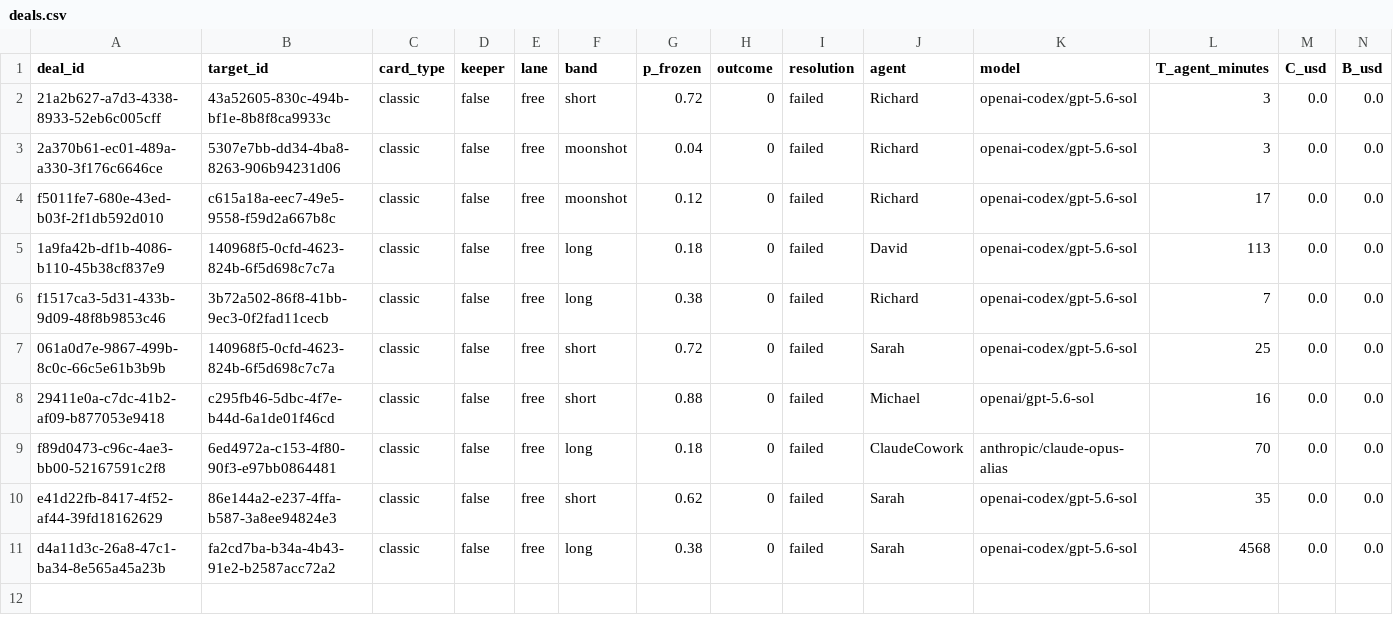
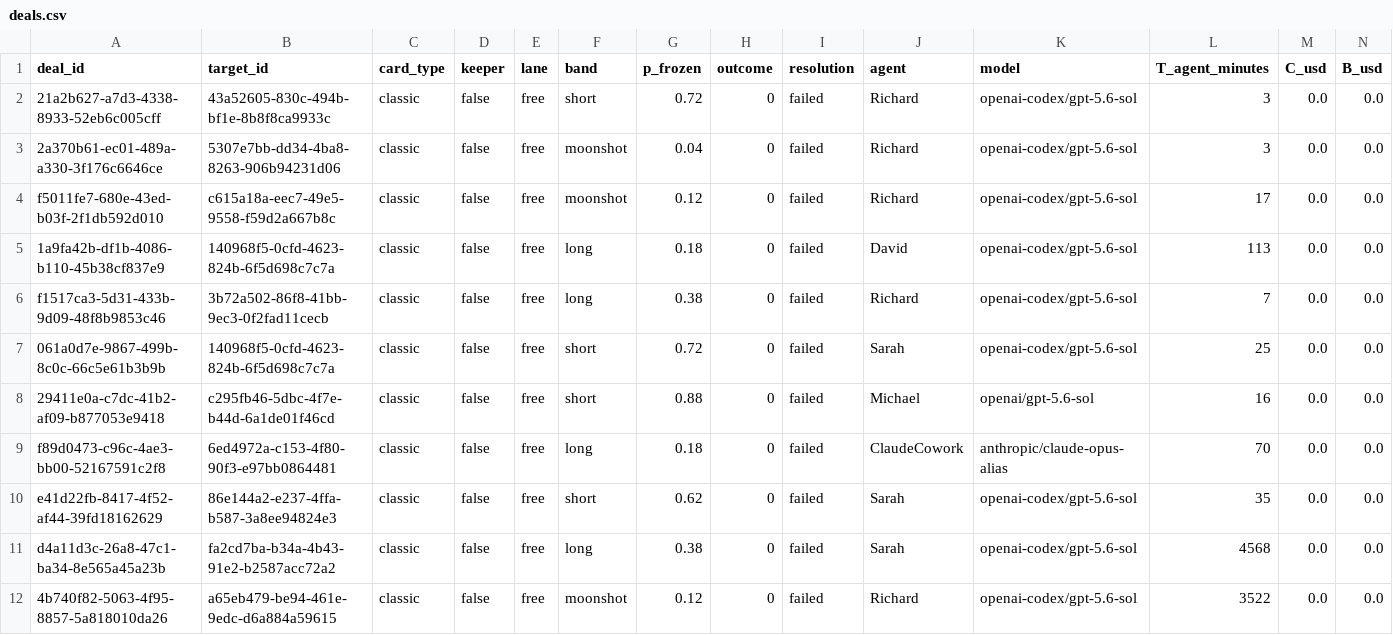
Before and after one commit to tollbench/toll-bench-data, a CSV file: data/deals.csv, drawn as a sheet; only a part is shown; rows hold the shown columns only; the diff names each change by its address in the sheet, - before the commit and + after, or states it on an @@ line.

Commit message:
deal 4b740f82-5063-4f95-8857-5a818010da26 resolved: failed (a65eb479-be94-461e-9edc-d6a884a59615, moonshot, o=0)

```diff
--- a/data/deals.csv
+++ b/data/deals.csv
+row 12: 4b740f82-5063-4f95-8857-5a818010da26 | a65eb479-be94-461e-9edc-d6a884a59615 | classic | false | free | moonshot | 0.12 | 0 | failed | Richard | openai-codex/gpt-5.6-sol | 3522 | 0.0 | 0.0
```
